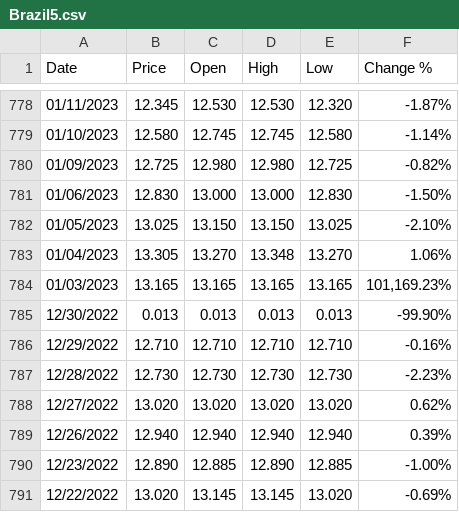
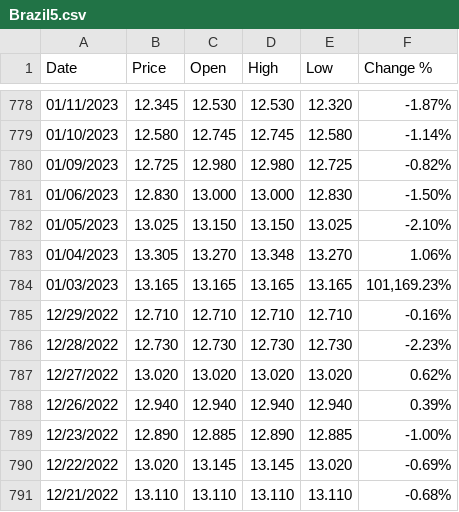
Before and after one commit to NU-Systematic-Alpha/BondSpillover, a CSV file: new_excel_data/Brazil5.csv, drawn as a sheet; only a part is shown, gaps mark what is left out; the shorter side is filled out with more unchanged rows.

```diff
--- a/new_excel_data/Brazil5.csv
+++ b/new_excel_data/Brazil5.csv
@@ -784,3 +784,2 @@
 "01/03/2023","13.165","13.165","13.165","13.165","101,169.23%"
-"12/30/2022","0.013","0.013","0.013","0.013","-99.90%"
 "12/29/2022","12.710","12.710","12.710","12.710","-0.16%"
```
Also changed, not shown: new_excel_data/HK2.csv, new_excel_data/Japan1.csv, 3 other files.
